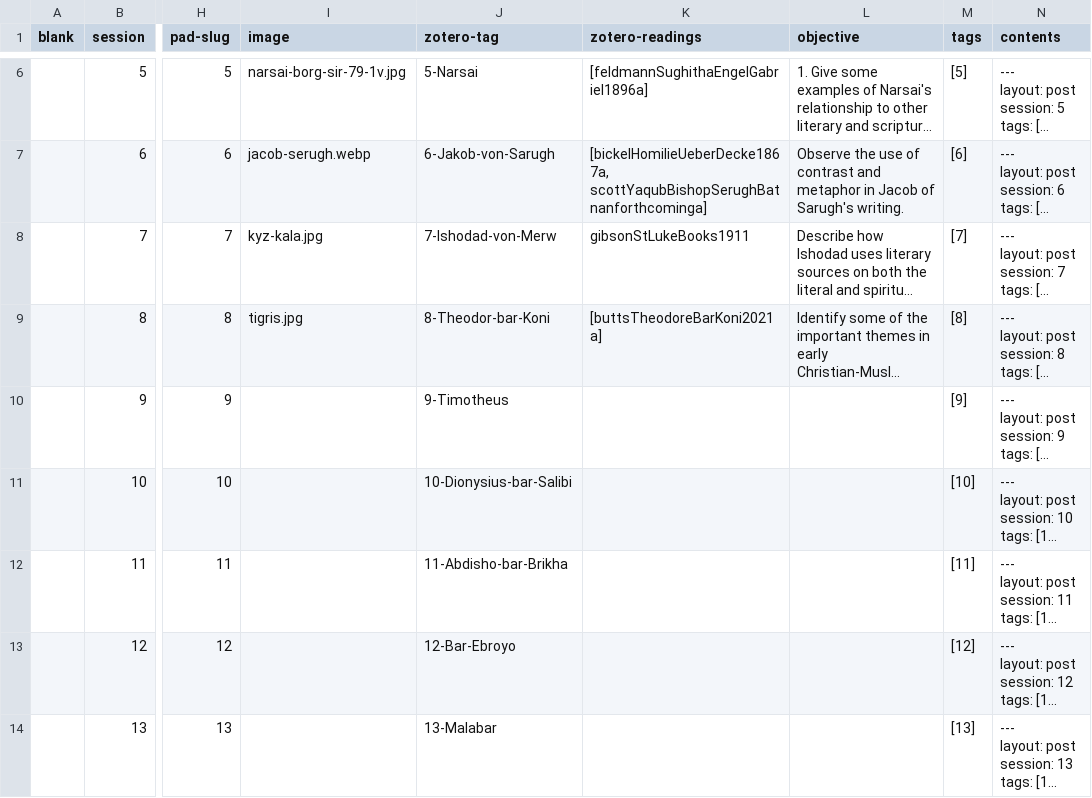
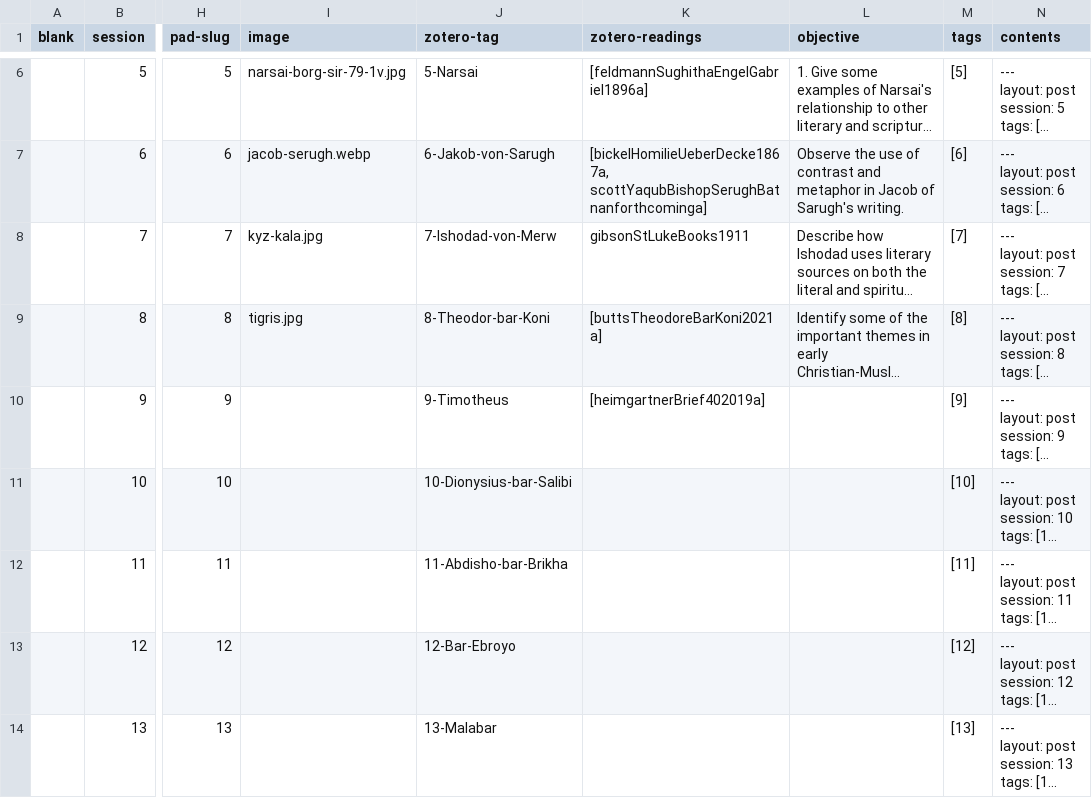
Before and after one commit to jirelations/23syrisch, a CSV file: _data/sessions.csv, drawn as a sheet; only a part is shown, gaps mark what is left out; long unchanged cells end in …; the diff names each change by its address in the sheet, - before the commit and + after, or states it on an @@ line.

Commit message:
Session 9

```diff
--- a/_data/sessions.csv
+++ b/_data/sessions.csv
-K10 (zotero-readings): (empty)
+K10 (zotero-readings): [heimgartnerBrief402019a]
```
Also changed, not shown: 1 other file.
